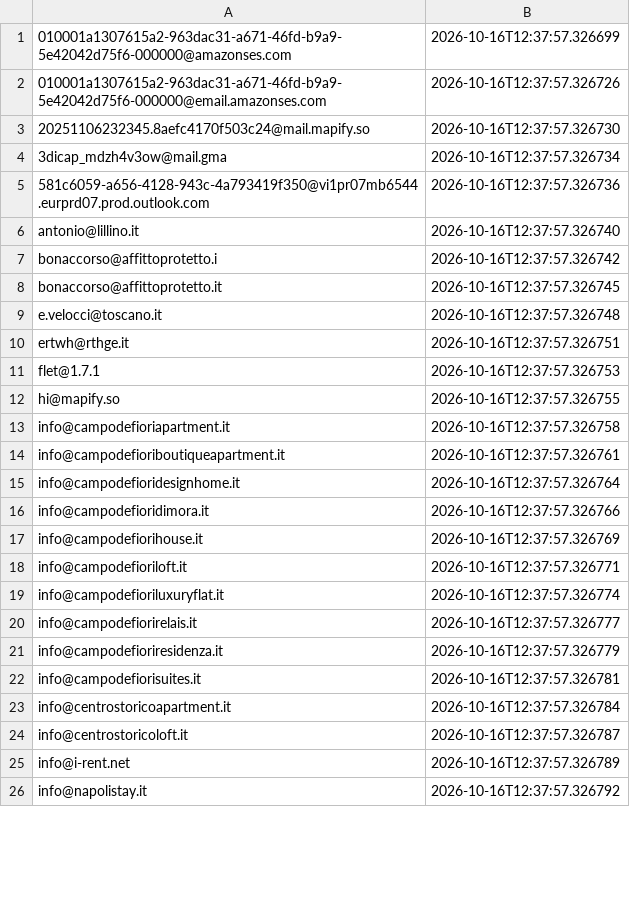
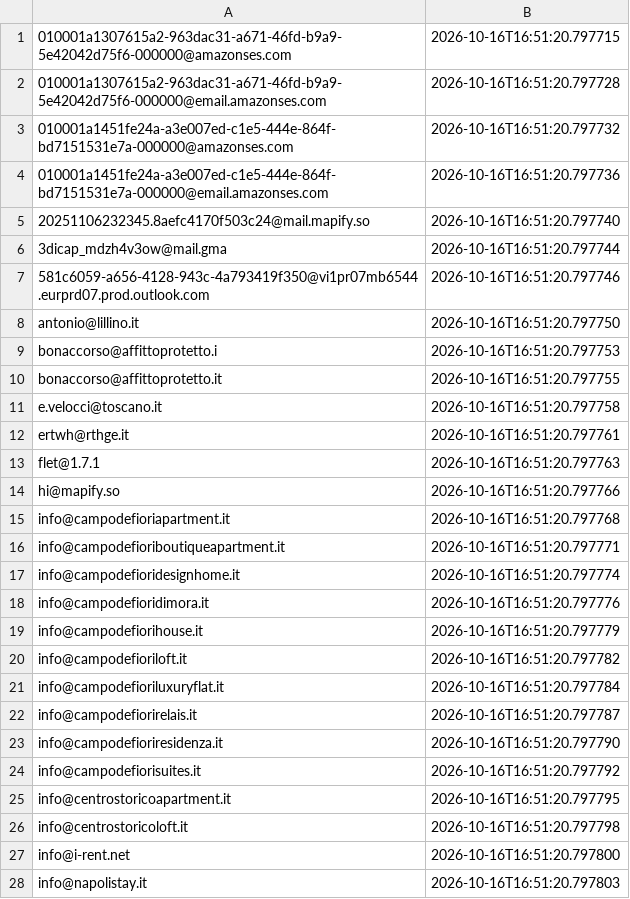
Before and after one commit to FR-Immobiliare/fotoroma-linkedin-autopilot, a CSV file: data/bounced_emails.csv, drawn as a sheet; only a part is shown; the diff covers the shown part only.

Commit message:
Auto-pulizia bounce ed aggiornamento log outreach [skip ci]

```diff
--- a/data/bounced_emails.csv
+++ b/data/bounced_emails.csv
@@ -1,26 +1,28 @@
-010001a1307615a2-963dac31-a671-46fd-b9a9-5e42042d75f6-000000@amazonses.com,2026-10-16T12:37:57.326699
-010001a1307615a2-963dac31-a671-46fd-b9a9-5e42042d75f6-000000@email.amazonses.com,2026-10-16T12:37:57.326726
-20251106232345.8aefc4170f503c24@mail.mapify.so,2026-10-16T12:37:57.326730
-3dicap_mdzh4v3ow@mail.gma,2026-10-16T12:37:57.326734
-581c6059-a656-4128-943c-4a793419f350@vi1pr07mb6544.eurprd07.prod.outlook.com,2026-10-16T12:37:57.326736
-antonio@lillino.it,2026-10-16T12:37:57.326740
-bonaccorso@affittoprotetto.i,2026-10-16T12:37:57.326742
-bonaccorso@affittoprotetto.it,2026-10-16T12:37:57.326745
-e.velocci@toscano.it,2026-10-16T12:37:57.326748
-ertwh@rthge.it,2026-10-16T12:37:57.326751
-flet@1.7.1,2026-10-16T12:37:57.326753
-hi@mapify.so,2026-10-16T12:37:57.326755
-info@campodefioriapartment.it,2026-10-16T12:37:57.326758
-info@campodefioriboutiqueapartment.it,2026-10-16T12:37:57.326761
-info@campodefioridesignhome.it,2026-10-16T12:37:57.326764
-info@campodefioridimora.it,2026-10-16T12:37:57.326766
-info@campodefiorihouse.it,2026-10-16T12:37:57.326769
-info@campodefioriloft.it,2026-10-16T12:37:57.326771
-info@campodefioriluxuryflat.it,2026-10-16T12:37:57.326774
-info@campodefiorirelais.it,2026-10-16T12:37:57.326777
-info@campodefioriresidenza.it,2026-10-16T12:37:57.326779
-info@campodefiorisuites.it,2026-10-16T12:37:57.326781
-info@centrostoricoapartment.it,2026-10-16T12:37:57.326784
-info@centrostoricoloft.it,2026-10-16T12:37:57.326787
-info@i-rent.net,2026-10-16T12:37:57.326789
-info@napolistay.it,2026-10-16T12:37:57.326792
+010001a1307615a2-963dac31-a671-46fd-b9a9-5e42042d75f6-000000@amazonses.com,2026-10-16T16:51:20.797715
+010001a1307615a2-963dac31-a671-46fd-b9a9-5e42042d75f6-000000@email.amazonses.com,2026-10-16T16:51:20.797728
+010001a1451fe24a-a3e007ed-c1e5-444e-864f-bd7151531e7a-000000@amazonses.com,2026-10-16T16:51:20.797732
+010001a1451fe24a-a3e007ed-c1e5-444e-864f-bd7151531e7a-000000@email.amazonses.com,2026-10-16T16:51:20.797736
+20251106232345.8aefc4170f503c24@mail.mapify.so,2026-10-16T16:51:20.797740
+3dicap_mdzh4v3ow@mail.gma,2026-10-16T16:51:20.797744
+581c6059-a656-4128-943c-4a793419f350@vi1pr07mb6544.eurprd07.prod.outlook.com,2026-10-16T16:51:20.797746
+antonio@lillino.it,2026-10-16T16:51:20.797750
+bonaccorso@affittoprotetto.i,2026-10-16T16:51:20.797753
+bonaccorso@affittoprotetto.it,2026-10-16T16:51:20.797755
+e.velocci@toscano.it,2026-10-16T16:51:20.797758
+ertwh@rthge.it,2026-10-16T16:51:20.797761
+flet@1.7.1,2026-10-16T16:51:20.797763
+hi@mapify.so,2026-10-16T16:51:20.797766
+info@campodefioriapartment.it,2026-10-16T16:51:20.797768
+info@campodefioriboutiqueapartment.it,2026-10-16T16:51:20.797771
+info@campodefioridesignhome.it,2026-10-16T16:51:20.797774
+info@campodefioridimora.it,2026-10-16T16:51:20.797776
+info@campodefiorihouse.it,2026-10-16T16:51:20.797779
+info@campodefioriloft.it,2026-10-16T16:51:20.797782
+info@campodefioriluxuryflat.it,2026-10-16T16:51:20.797784
+info@campodefiorirelais.it,2026-10-16T16:51:20.797787
+info@campodefioriresidenza.it,2026-10-16T16:51:20.797790
+info@campodefiorisuites.it,2026-10-16T16:51:20.797792
+info@centrostoricoapartment.it,2026-10-16T16:51:20.797795
+info@centrostoricoloft.it,2026-10-16T16:51:20.797798
+info@i-rent.net,2026-10-16T16:51:20.797800
+info@napolistay.it,2026-10-16T16:51:20.797803
```
Also changed, not shown: 69 edited cells elsewhere in this file.
